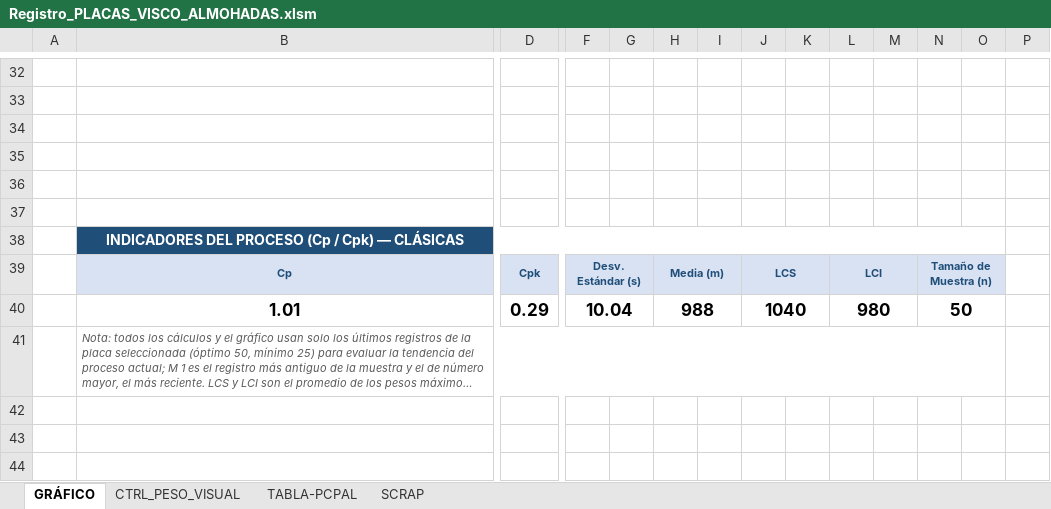
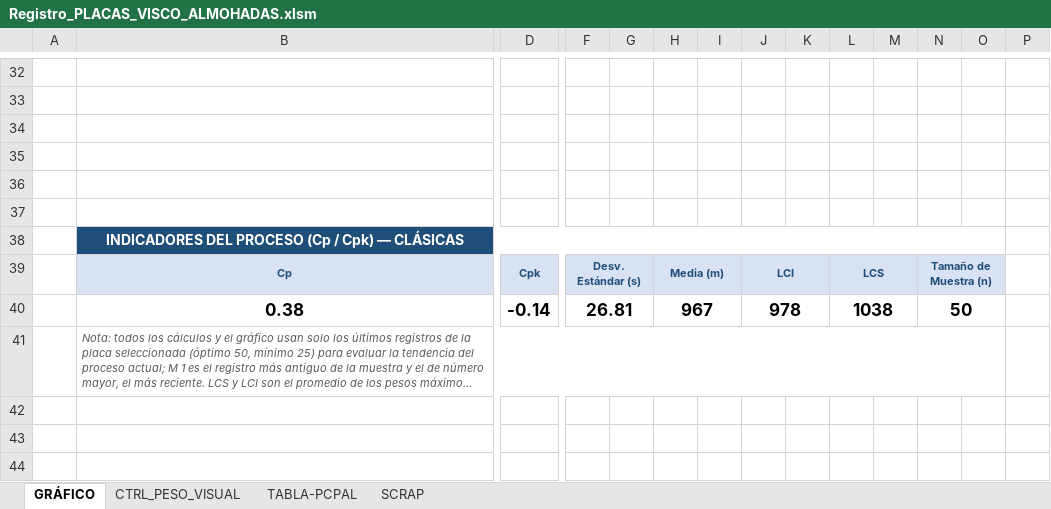
Before and after one commit to Lucasarielb23/pruebacanal, an Excel workbook: Registro_PLACAS_VISCO_ALMOHADAS.xlsm, sheet GRÁFICO, drawn as a sheet; only a part is shown, gaps mark what is left out; long unchanged cells end in …; values as stored, in another font and other column widths than the file's, no borders; charts and pictures and conditional formats not drawn; removed rows and columns are numbered as before the commit, all else as after; rows hold the shown columns only; the diff names each change by its address in the sheet, - before the commit and + after, or states it on an @@ line.

```diff
--- a/Registro_PLACAS_VISCO_ALMOHADAS.xlsm (sheet GRÁFICO)
+++ b/Registro_PLACAS_VISCO_ALMOHADAS.xlsm (sheet GRÁFICO)
-J39: LCS
+J39: LCI
-L39: LCI
+L39: LCS
-row 40:  | 1.01 | 0.29 | 10.04 |  | 988 |  | 1040 |  | 980 |  | 50
+row 40:  | 0.38 | -0.14 | 26.81 |  | 967 |  | 978 |  | 1038 |  | 50
```
Also changed, not shown: sheet SCRAP, sheet TABLA-PCPAL, sheet CTRL_PESO_VISUAL, formulas that keep their value, hidden cells, charts or pictures, 1 other file.
